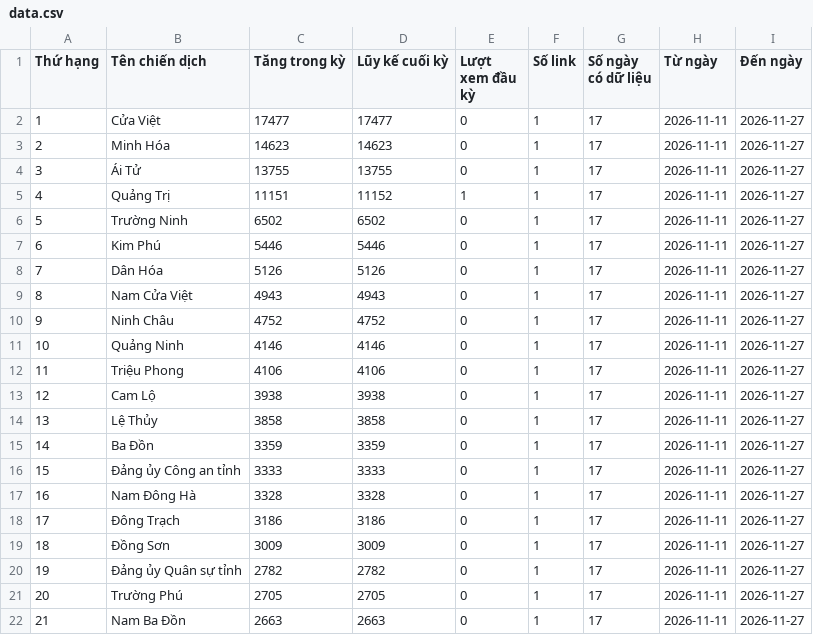
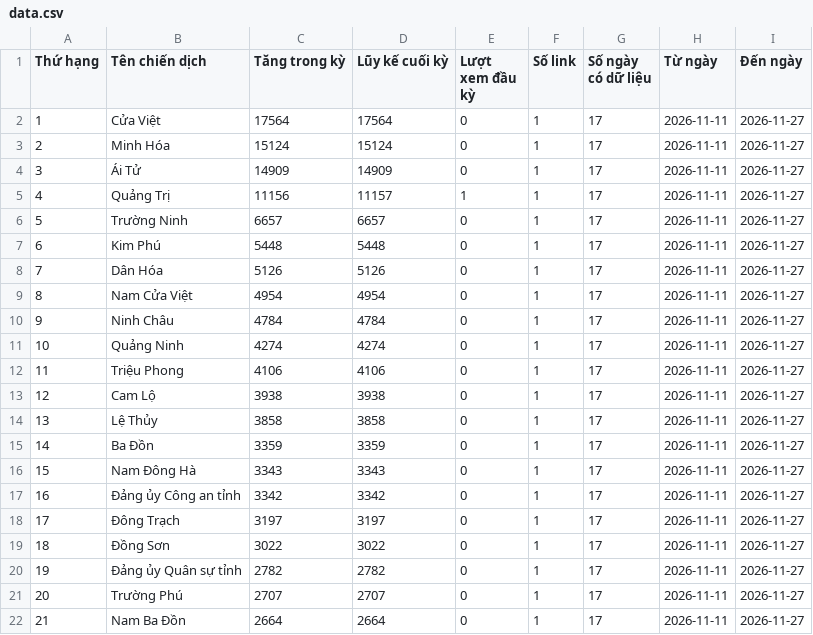
Before and after one commit to phuonglinh-ai/truyenthongquangtri, a CSV file: data.csv, drawn as a sheet; only a part is shown; the diff covers the shown part only.

Commit message:
Update data 2026-11-27 20:15

```diff
--- a/data.csv
+++ b/data.csv
@@ -1,12 +1,12 @@
 Thứ hạng,Tên chiến dịch,Tăng trong kỳ,Lũy kế cuối kỳ,Lượt xem đầu kỳ,Số link,Số ngày có dữ liệu,Từ ngày,Đến ngày
-1,Cửa Việt,17477,17477,0,1,17,2026-11-11,2026-11-27
-2,Minh Hóa,14623,14623,0,1,17,2026-11-11,2026-11-27
-3,Ái Tử,13755,13755,0,1,17,2026-11-11,2026-11-27
-4,Quảng Trị,11151,11152,1,1,17,2026-11-11,2026-11-27
-5,Trường Ninh,6502,6502,0,1,17,2026-11-11,2026-11-27
-6,Kim Phú,5446,5446,0,1,17,2026-11-11,2026-11-27
+1,Cửa Việt,17564,17564,0,1,17,2026-11-11,2026-11-27
+2,Minh Hóa,15124,15124,0,1,17,2026-11-11,2026-11-27
+3,Ái Tử,14909,14909,0,1,17,2026-11-11,2026-11-27
+4,Quảng Trị,11156,11157,1,1,17,2026-11-11,2026-11-27
+5,Trường Ninh,6657,6657,0,1,17,2026-11-11,2026-11-27
+6,Kim Phú,5448,5448,0,1,17,2026-11-11,2026-11-27
 7,Dân Hóa,5126,5126,0,1,17,2026-11-11,2026-11-27
-8,Nam Cửa Việt,4943,4943,0,1,17,2026-11-11,2026-11-27
-9,Ninh Châu,4752,4752,0,1,17,2026-11-11,2026-11-27
-10,Quảng Ninh,4146,4146,0,1,17,2026-11-11,2026-11-27
+8,Nam Cửa Việt,4954,4954,0,1,17,2026-11-11,2026-11-27
+9,Ninh Châu,4784,4784,0,1,17,2026-11-11,2026-11-27
+10,Quảng Ninh,4274,4274,0,1,17,2026-11-11,2026-11-27
 11,Triệu Phong,4106,4106,0,1,17,2026-11-11,2026-11-27
@@ -15,8 +15,8 @@
 14,Ba Đồn,3359,3359,0,1,17,2026-11-11,2026-11-27
-15,Đảng ủy Công an tỉnh,3333,3333,0,1,17,2026-11-11,2026-11-27
-16,Nam Đông Hà,3328,3328,0,1,17,2026-11-11,2026-11-27
-17,Đông Trạch,3186,3186,0,1,17,2026-11-11,2026-11-27
-18,Đồng Sơn,3009,3009,0,1,17,2026-11-11,2026-11-27
+15,Nam Đông Hà,3343,3343,0,1,17,2026-11-11,2026-11-27
+16,Đảng ủy Công an tỉnh,3342,3342,0,1,17,2026-11-11,2026-11-27
+17,Đông Trạch,3197,3197,0,1,17,2026-11-11,2026-11-27
+18,Đồng Sơn,3022,3022,0,1,17,2026-11-11,2026-11-27
 19,Đảng ủy Quân sự tỉnh,2782,2782,0,1,17,2026-11-11,2026-11-27
-20,Trường Phú,2705,2705,0,1,17,2026-11-11,2026-11-27
-21,Nam Ba Đồn,2663,2663,0,1,17,2026-11-11,2026-11-27
+20,Trường Phú,2707,2707,0,1,17,2026-11-11,2026-11-27
+21,Nam Ba Đồn,2664,2664,0,1,17,2026-11-11,2026-11-27
```
Also changed, not shown: 44 edited cells elsewhere in this file.
